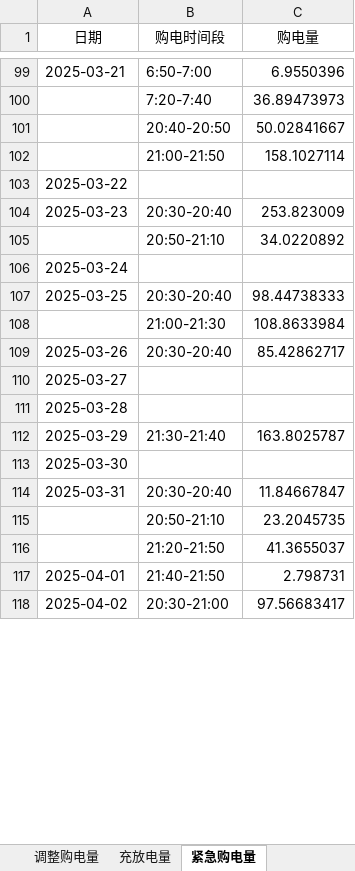
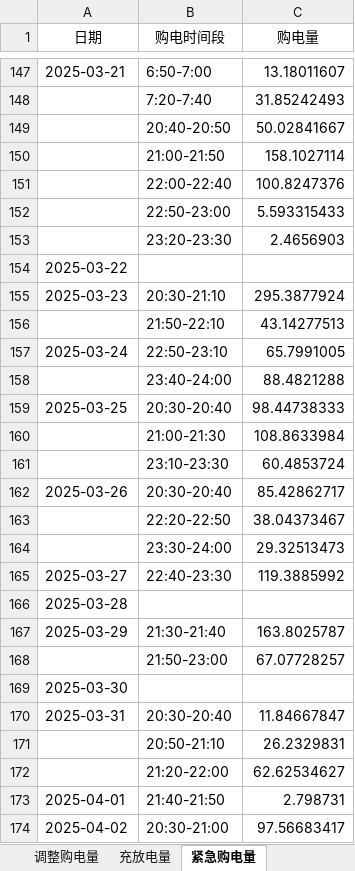
Before and after one commit to Sen-illion/math-modeling, an Excel workbook: results/Q3/result3.xlsx, sheet 紧急购电量, drawn as a sheet; only a part is shown, gaps mark what is left out; values as stored, in another font and other column widths than the file's, no borders; removed rows and columns are numbered as before the commit, all else as after; the diff covers the shown part only; the diff names each change by its address in the sheet, - before the commit and + after, or states it on an @@ line.

```diff
--- a/results/Q3/result3.xlsx (sheet 紧急购电量)
+++ b/results/Q3/result3.xlsx (sheet 紧急购电量)
-C147 (购电量): 6.9550396
+C147 (购电量): 13.18011607
-C148 (购电量): 36.89473973
+C148 (购电量): 31.85242493
+row 151:  | 22:00-22:40 | 100.8247376
+row 152:  | 22:50-23:00 | 5.593315433
+row 153:  | 23:20-23:30 | 2.4656903
-row 104: 2025-03-23 | 20:30-20:40 | 253.823009
-row 105:  | 20:50-21:10 | 34.0220892
-row 106: 2025-03-24
+row 155: 2025-03-23 | 20:30-21:10 | 295.3877924
+row 156:  | 21:50-22:10 | 43.14277513
+row 157: 2025-03-24 | 22:50-23:10 | 65.7991005
+row 158:  | 23:40-24:00 | 88.4821288
+row 161:  | 23:10-23:30 | 60.4853724
-row 110: 2025-03-27
+row 163:  | 22:20-22:50 | 38.04373467
+row 164:  | 23:30-24:00 | 29.32513473
+row 165: 2025-03-27 | 22:40-23:30 | 119.3885992
+row 168:  | 21:50-23:00 | 67.07728257
-C171 (购电量): 23.2045735
+C171 (购电量): 26.2329831
-row 116:  | 21:20-21:50 | 41.3655037
+row 172:  | 21:20-22:00 | 62.62534627
```
Also changed, not shown: 297 added rows, 82 removed rows and 117 edited cells elsewhere in this sheet, sheet 调整购电量, sheet 充放电量, sheet 计划购电量, 17 other files.
